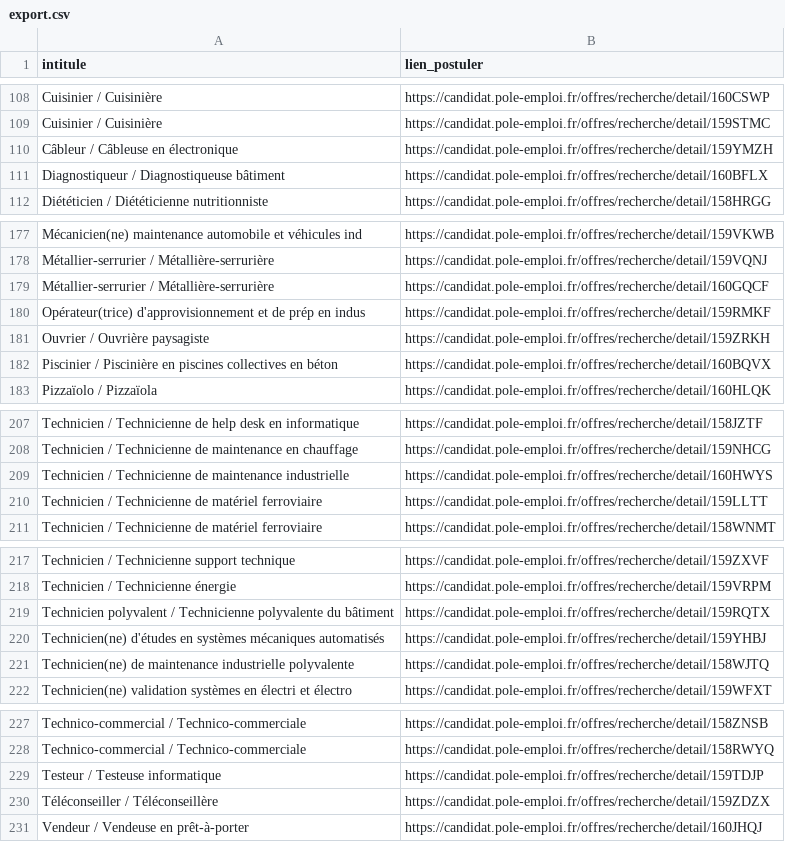
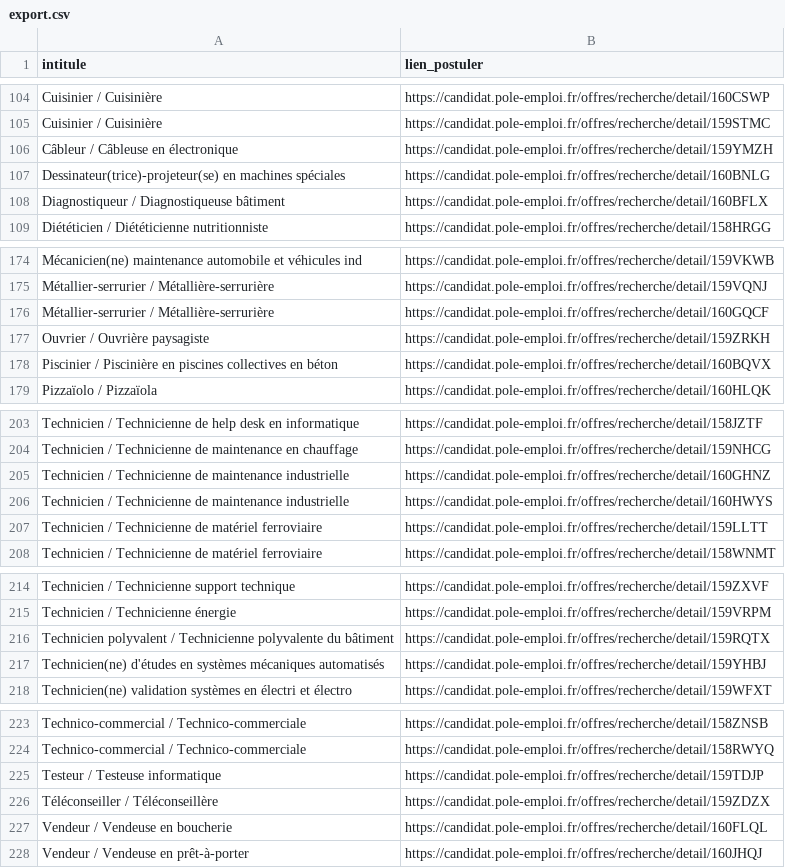
Before and after one commit to libkhadir/stats-tension-emploi-france, a CSV file: export.csv, drawn as a sheet; only a part is shown, gaps mark what is left out; removed rows and columns are numbered as before the commit, all else as after; the diff covers the shown part only; the diff names each change by its address in the sheet, - before the commit and + after, or states it on an @@ line.

```diff
--- a/export.csv
+++ b/export.csv
+row 107: Dessinateur(trice)-projeteur(se) en machines spéciales | https://candidat.pole-emploi.fr/offres/recherche/detail/160BNLG
-row 180: Opérateur(trice) d'approvisionnement et de prép en indus | https://candidat.pole-emploi.fr/offres/recherche/detail/159RMKF
+row 205: Technicien / Technicienne de maintenance industrielle | https://candidat.pole-emploi.fr/offres/recherche/detail/160GHNZ
-row 221: Technicien(ne) de maintenance industrielle polyvalente | https://candidat.pole-emploi.fr/offres/recherche/detail/158WJTQ
+row 227: Vendeur / Vendeuse en boucherie | https://candidat.pole-emploi.fr/offres/recherche/detail/160FLQL
```
Also changed, not shown: 2 added rows and 6 removed rows elsewhere in this file.
